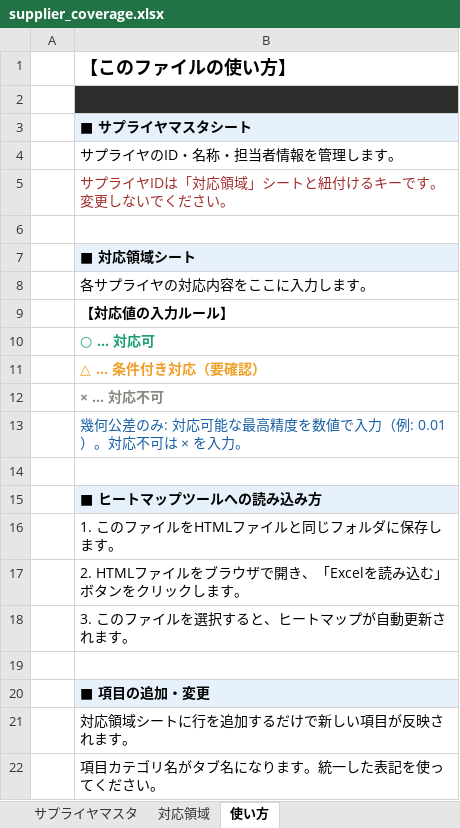
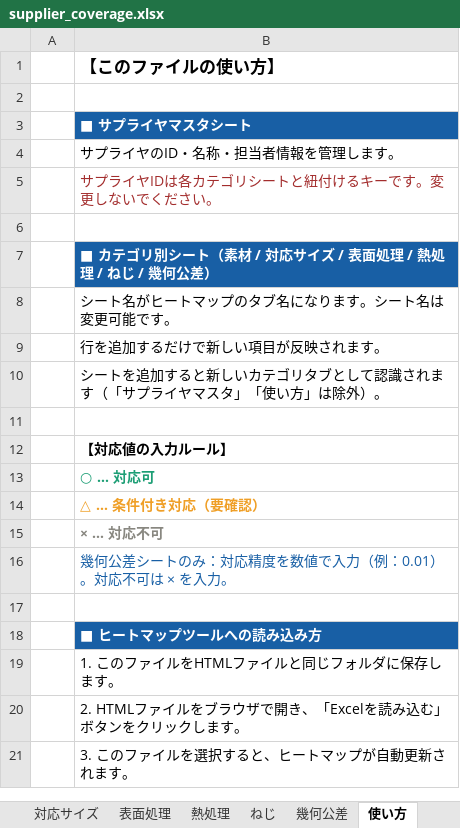
Before and after one commit to junichitashiro/BPI, an Excel workbook: supplier_coverage/supplier_coverage.xlsx, sheet 使い方, drawn as a sheet; values as stored, in another font and other column widths than the file's, no borders; removed rows and columns are numbered as before the commit, all else as after; the diff names each change by its address in the sheet, - before the commit and + after, or states it on an @@ line.

```diff
--- a/supplier_coverage/supplier_coverage.xlsx (sheet 使い方)
+++ b/supplier_coverage/supplier_coverage.xlsx (sheet 使い方)
+sheet tab: 対応サイズ
+sheet tab: 表面処理
+sheet tab: 熱処理
+sheet tab: ねじ
+sheet tab: 幾何公差
@@ B1 text size: smaller @@
-B2 fill: #2C2C2A
+B2 fill: none
@@ B3 fill: #E6F1FB → #185FA5, text colour: black → #FFFFFF @@
-B5: サプライヤIDは「対応領域」シートと紐付けるキーです。変更しないでください。
+B5: サプライヤIDは各カテゴリシートと紐付けるキーです。変更しないでください。
-B7: ■ 対応領域シート
+B7: ■ カテゴリ別シート（素材 / 対応サイズ / 表面処理 / 熱処理 / ねじ / 幾何公差）
@@ B7 fill: #E6F1FB → #185FA5, text colour: black → #FFFFFF @@
-B8: 各サプライヤの対応内容をここに入力します。
+B8: シート名がヒートマップのタブ名になります。シート名は変更可能です。
+row 9:  | 行を追加するだけで新しい項目が反映されます。
+row 10:  | シートを追加すると新しいカテゴリタブとして認識されます（「サプライヤマスタ」「使い方」は除外）。
+row 11: (empty)
-B16: 幾何公差のみ: 対応可能な最高精度を数値で入力（例: 0.01）。対応不可は × を入力。
+B16: 幾何公差シートのみ：対応精度を数値で入力（例：0.01）。対応不可は × を入力。
@@ B18 fill: #E6F1FB → #185FA5, text colour: black → #FFFFFF @@
-row 19: (empty)
-row 20:  | ■ 項目の追加・変更
-row 21:  | 対応領域シートに行を追加するだけで新しい項目が反映されます。
-row 22:  | 項目カテゴリ名がタブ名になります。統一した表記を使ってください。
```
Also changed, not shown: sheet 素材, sheet サプライヤマスタ, other sheet tabs, 2 other files.
